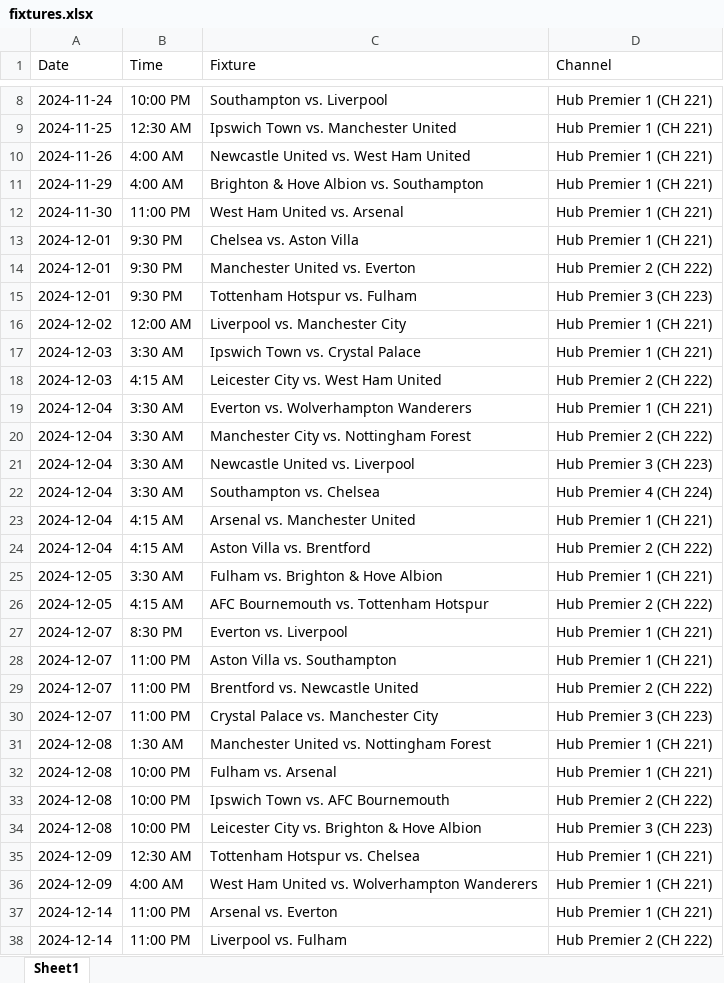
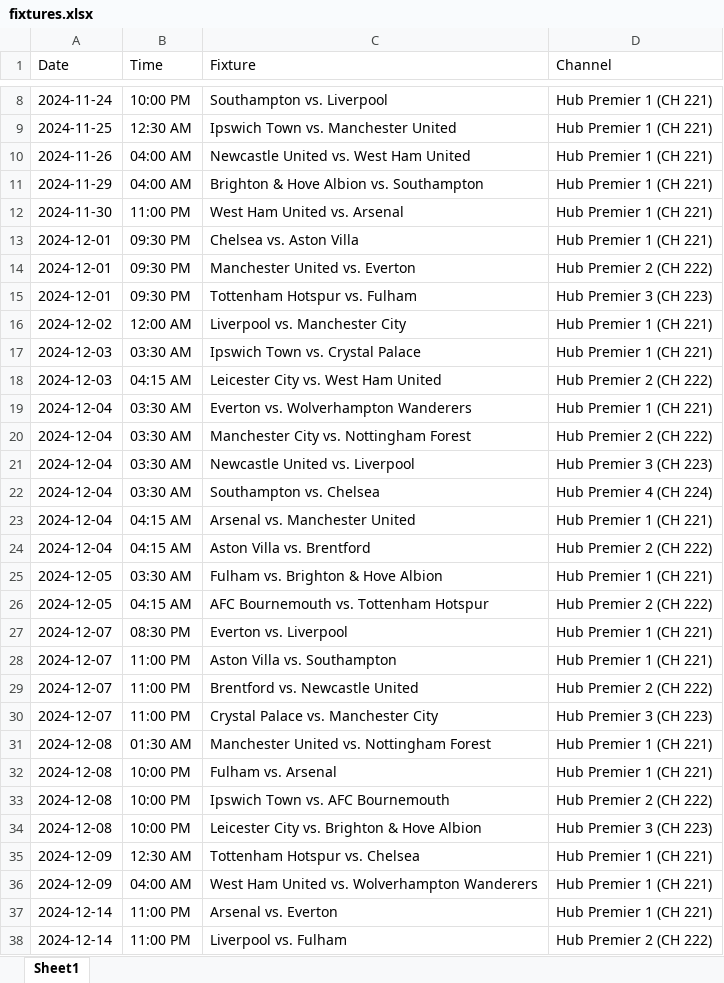
Before and after one commit to AdrianTangCK/SoccerFan, an Excel workbook: fixtures.xlsx, sheet Sheet1, drawn as a sheet; only a part is shown, gaps mark what is left out; values as stored, in another font and other column widths than the file's, no cell formats; the diff covers the shown part only; the diff names each change by its address in the sheet, - before the commit and + after, or states it on an @@ line.

Commit message:
ver7.4.1 update fixtures

```diff
--- a/fixtures.xlsx (sheet Sheet1)
+++ b/fixtures.xlsx (sheet Sheet1)
-B10:B11 (Time): 4:00 AM
+B10:B11 (Time): 04:00 AM
-B13:B15 (Time): 9:30 PM
+B13:B15 (Time): 09:30 PM
-B17 (Time): 3:30 AM
+B17 (Time): 03:30 AM
-B18 (Time): 4:15 AM
+B18 (Time): 04:15 AM
-B19:B22 (Time): 3:30 AM
+B19:B22 (Time): 03:30 AM
-B23:B24 (Time): 4:15 AM
+B23:B24 (Time): 04:15 AM
-B25 (Time): 3:30 AM
+B25 (Time): 03:30 AM
-B26 (Time): 4:15 AM
+B26 (Time): 04:15 AM
-B27 (Time): 8:30 PM
+B27 (Time): 08:30 PM
-B31 (Time): 1:30 AM
+B31 (Time): 01:30 AM
-B36 (Time): 4:00 AM
+B36 (Time): 04:00 AM
```
Also changed, not shown: 5 edited cells elsewhere in this sheet, cell formats.
